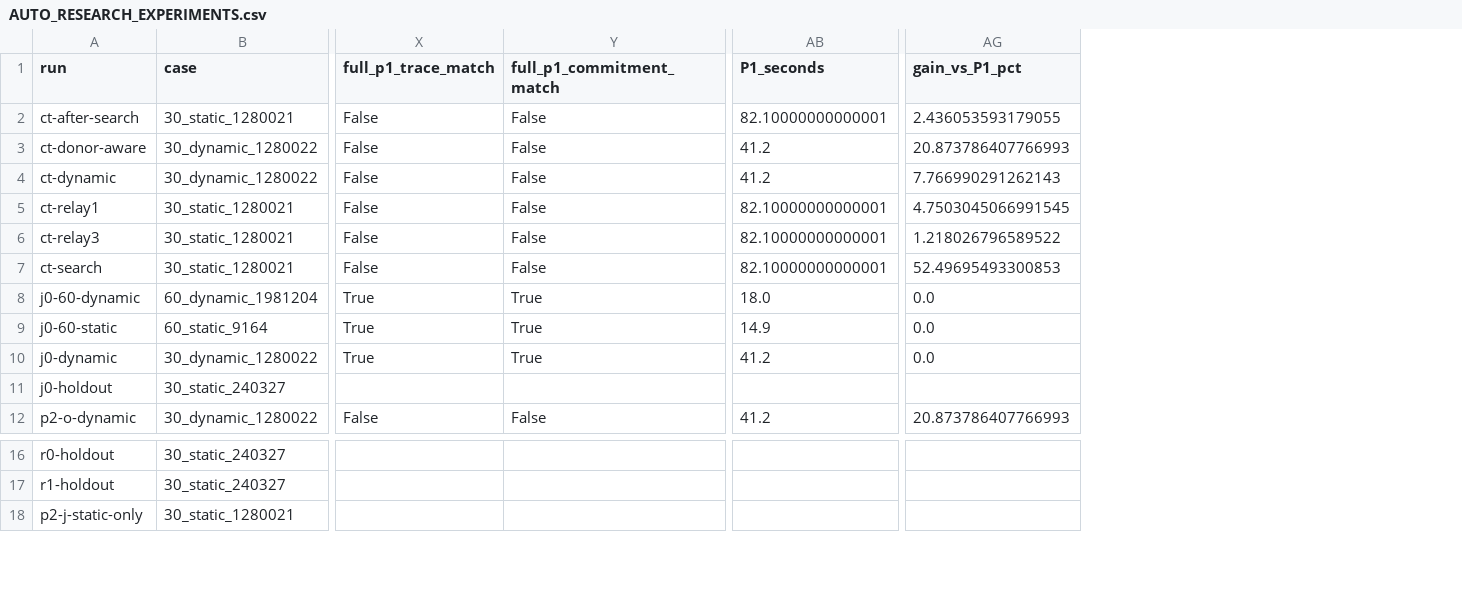
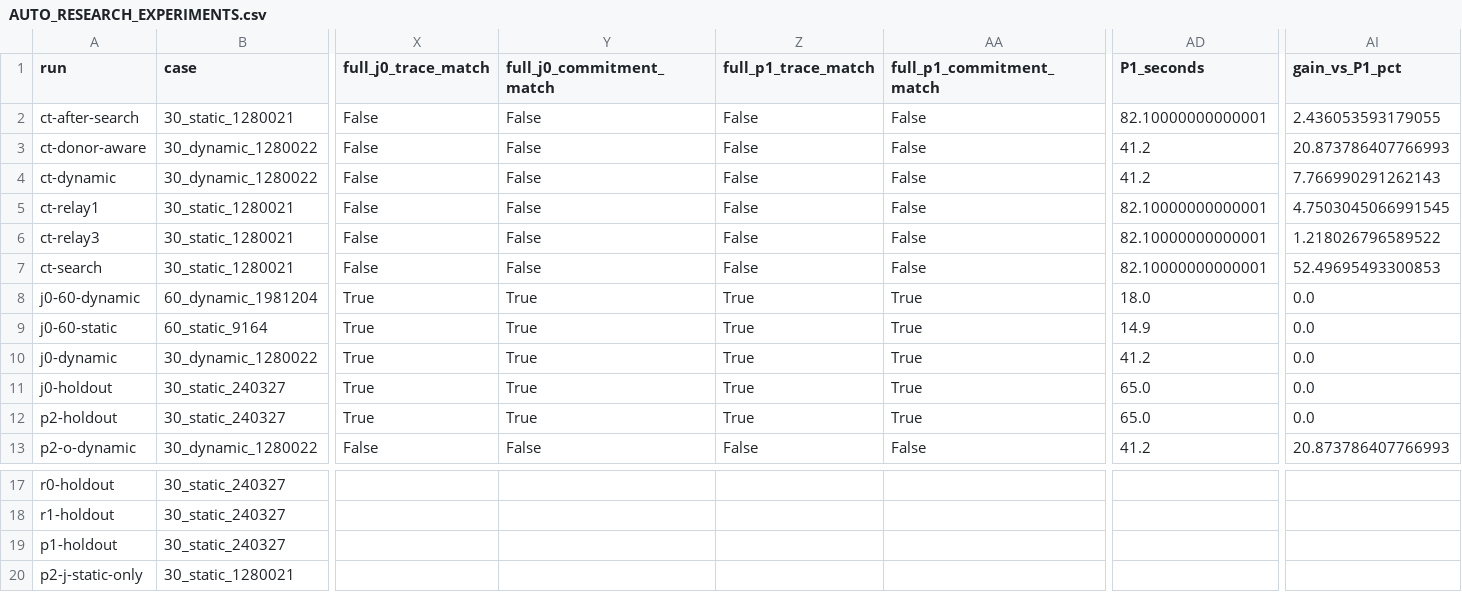
Before and after one commit to Azucat111/2026PD_MARVEL, a CSV file: MARVEL-main (1)/MARVEL-main/AUTO_RESEARCH_EXPERIMENTS.csv, drawn as a sheet; only a part is shown, gaps mark what is left out; addresses are those after the commit; rows hold the shown columns only; the diff names each change by its address in the sheet, - before the commit and + after, or states it on an @@ line.

Commit message:
Record the independent 30-UAV holdout and all four original controls

```diff
--- a/MARVEL-main (1)/MARVEL-main/AUTO_RESEARCH_EXPERIMENTS.csv
+++ b/MARVEL-main (1)/MARVEL-main/AUTO_RESEARCH_EXPERIMENTS.csv
+column X (full_j0_trace_match), rows 2-11: False | False | False | False | False | False | True | True | True | True; row 13: False
+column Y (full_j0_commitment_match), rows 2-11: False | False | False | False | False | False | True | True | True | True; row 13: False
-Z11 (full_p1_trace_match): (empty)
+Z11 (full_p1_trace_match): True
-AA11 (full_p1_commitment_match): (empty)
+AA11 (full_p1_commitment_match): True
-AD11 (P1_seconds): (empty)
+AD11 (P1_seconds): 65.0
-AI11 (gain_vs_P1_pct): (empty)
+AI11 (gain_vs_P1_pct): 0.0
+row 12: p2-holdout | 30_static_240327 | True | True | True | True | 65.0 | 0.0
+row 19: p1-holdout | 30_static_240327
```
Also changed, not shown: 10 other files.
